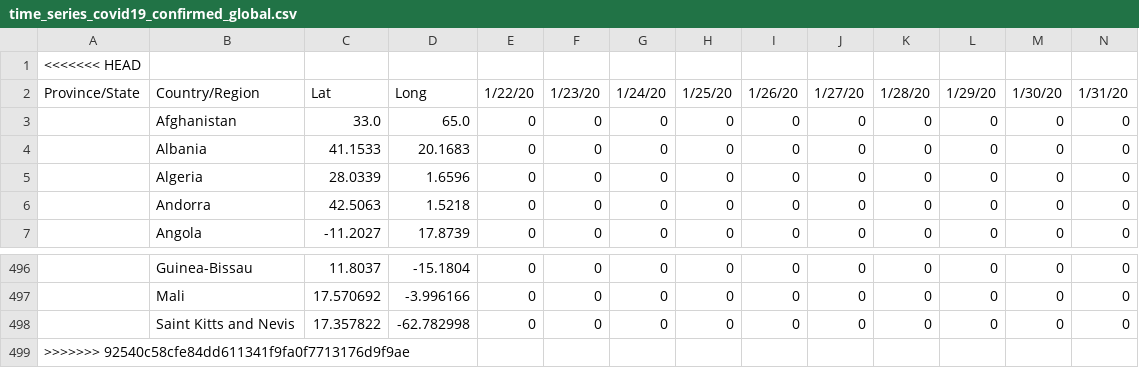
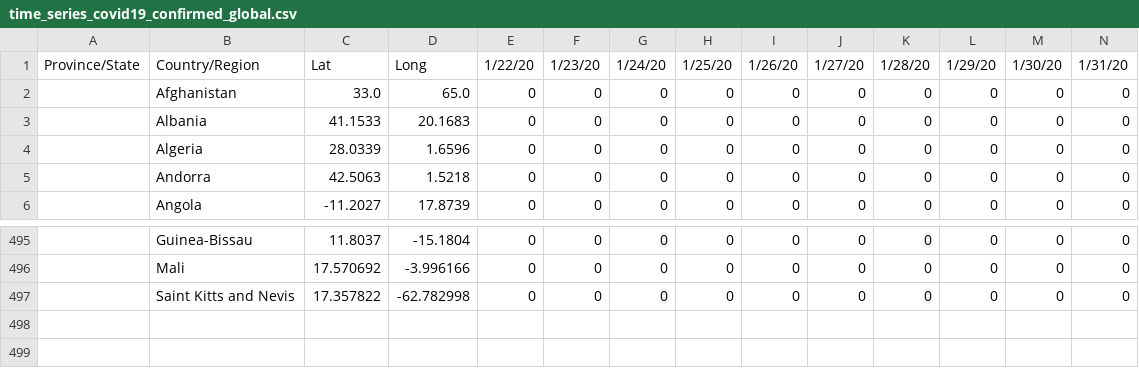
Before and after one commit to ReversableCode/COVID-19, a CSV file: csse_covid_19_data/csse_covid_19_time_series/time_series_covid19_confirmed_global.csv, drawn as a sheet; only a part is shown, gaps mark what is left out; rows hold the shown columns only; the diff names each change by its address in the sheet, - before the commit and + after, or states it on an @@ line.

Commit message:
Update time_series_covid19_confirmed_global.csv

```diff
--- a/csse_covid_19_data/csse_covid_19_time_series/time_series_covid19_confirmed_global.csv
+++ b/csse_covid_19_data/csse_covid_19_time_series/time_series_covid19_confirmed_global.csv
-row 1: <<<<<<< HEAD
-row 499: >>>>>>> 92540c58cfe84dd611341f9fa0f7713176d9f9ae
```
